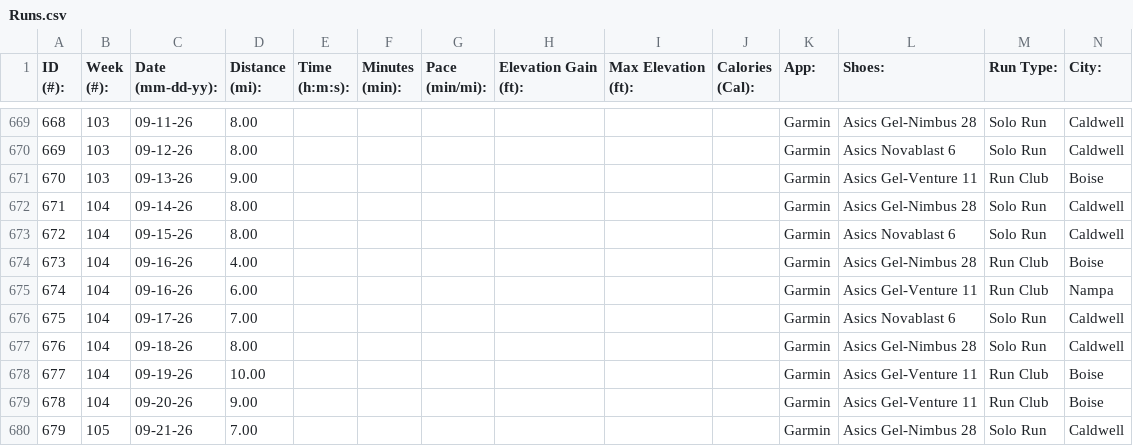
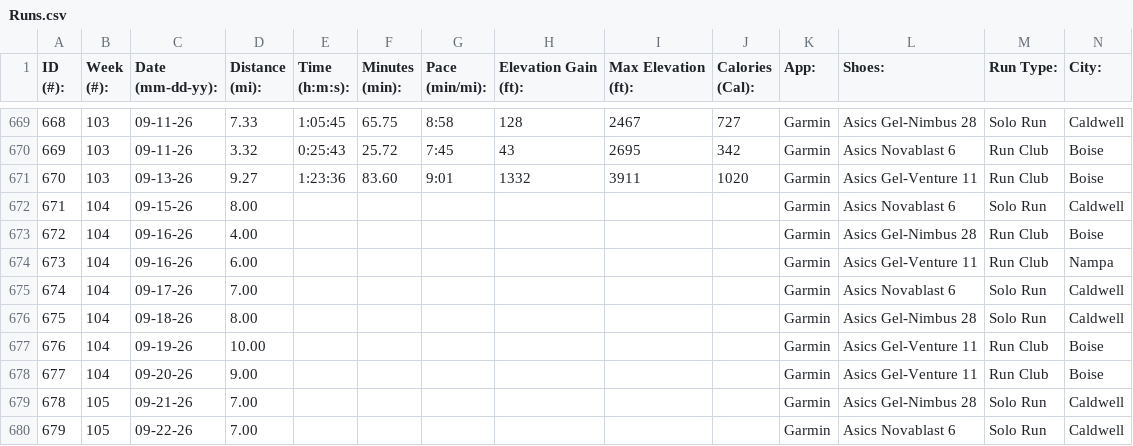
Before and after one commit to dkloeppe/runslog, a CSV file: Runs.csv, drawn as a sheet; only a part is shown, gaps mark what is left out; the shorter side is filled out with more unchanged rows; removed rows and columns are numbered as before the commit, all else as after; rows hold the shown columns only; the diff covers the shown part only; the diff names each change by its address in the sheet, - before the commit and + after, or states it on an @@ line.

```diff
--- a/Runs.csv
+++ b/Runs.csv
-D669 (Distance (mi):): 8.00
+D669 (Distance (mi):): 7.33
-E669 (Time (h:m:s):): (empty)
+E669 (Time (h:m:s):): 1:05:45
-F669 (Minutes (min):): (empty)
+F669 (Minutes (min):): 65.75
-G669 (Pace (min/mi):): (empty)
+G669 (Pace (min/mi):): 8:58
-H669 (Elevation Gain (ft):): (empty)
+H669 (Elevation Gain (ft):): 128
-I669 (Max Elevation (ft):): (empty)
+I669 (Max Elevation (ft):): 2467
-J669 (Calories (Cal):): (empty)
+J669 (Calories (Cal):): 727
-row 670: 669 | 103 | 09-12-26 | 8.00 |  |  |  |  |  |  | Garmin | Asics Novablast 6 | Solo Run | Caldwell
+row 670: 669 | 103 | 09-11-26 | 3.32 | 0:25:43 | 25.72 | 7:45 | 43 | 2695 | 342 | Garmin | Asics Novablast 6 | Run Club | Boise
-D671 (Distance (mi):): 9.00
+D671 (Distance (mi):): 9.27
-E671 (Time (h:m:s):): (empty)
+E671 (Time (h:m:s):): 1:23:36
-F671 (Minutes (min):): (empty)
+F671 (Minutes (min):): 83.60
-G671 (Pace (min/mi):): (empty)
+G671 (Pace (min/mi):): 9:01
-H671 (Elevation Gain (ft):): (empty)
+H671 (Elevation Gain (ft):): 1332
-I671 (Max Elevation (ft):): (empty)
+I671 (Max Elevation (ft):): 3911
-J671 (Calories (Cal):): (empty)
+J671 (Calories (Cal):): 1020
-row 672: 671 | 104 | 09-14-26 | 8.00 |  |  |  |  |  |  | Garmin | Asics Gel-Nimbus 28 | Solo Run | Caldwell
@@ column A (ID (#):) renumbered from row 672 down @@
```
Also changed, not shown: 1 added row, 1 removed row and 28 edited cells elsewhere in this file, 2 other files.
